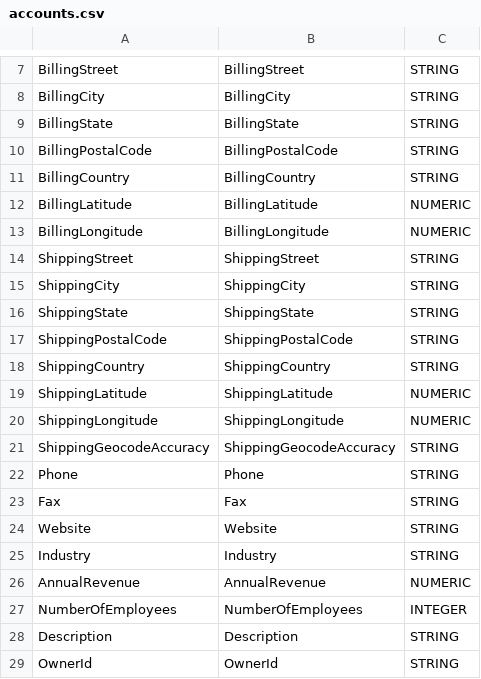
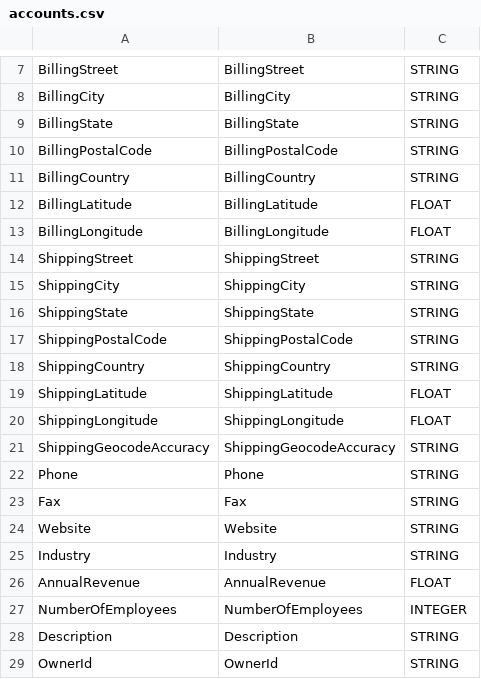
Before and after one commit to marco-huware/cortex-salesforce, a CSV file: src/table_schema/accounts.csv, drawn as a sheet; only a part is shown, gaps mark what is left out.

Commit message:
fixed schemas and deploy.sh

```diff
--- a/src/table_schema/accounts.csv
+++ b/src/table_schema/accounts.csv
@@ -11,4 +11,4 @@ BillingPostalCode,BillingPostalCode,STRING
 BillingCountry,BillingCountry,STRING
-BillingLatitude,BillingLatitude,NUMERIC
-BillingLongitude,BillingLongitude,NUMERIC
+BillingLatitude,BillingLatitude,FLOAT
+BillingLongitude,BillingLongitude,FLOAT
 ShippingStreet,ShippingStreet,STRING
@@ -18,4 +18,4 @@ ShippingPostalCode,ShippingPostalCode,STRING
 ShippingCountry,ShippingCountry,STRING
-ShippingLatitude,ShippingLatitude,NUMERIC
-ShippingLongitude,ShippingLongitude,NUMERIC
+ShippingLatitude,ShippingLatitude,FLOAT
+ShippingLongitude,ShippingLongitude,FLOAT
 ShippingGeocodeAccuracy,ShippingGeocodeAccuracy,STRING
@@ -25,3 +25,3 @@ Website,Website,STRING
 Industry,Industry,STRING
-AnnualRevenue,AnnualRevenue,NUMERIC
+AnnualRevenue,AnnualRevenue,FLOAT
 NumberOfEmployees,NumberOfEmployees,INTEGER
```
Also changed, not shown: src/table_schema/cases.csv, src/table_schema/contacts.csv, 7 other files.
